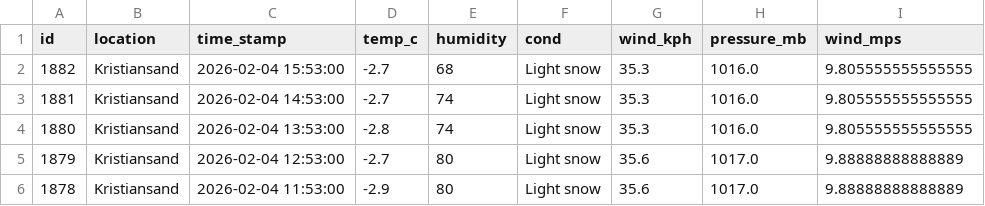
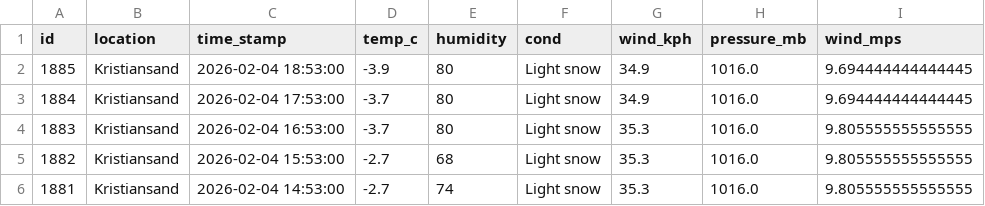
Before and after one commit to Frank-Ellingsen/krs_weather_report, a CSV file: docs/weather_records.csv, drawn as a sheet; only a part is shown; the shorter side is filled out with more unchanged rows.

```diff
--- a/docs/weather_records.csv
+++ b/docs/weather_records.csv
@@ -1,2 +1,5 @@
 id,location,time_stamp,temp_c,humidity,cond,wind_kph,pressure_mb,wind_mps
+1885,Kristiansand,2026-02-04 18:53:00,-3.9,80,Light snow,34.9,1016.0,9.694444444444445
+1884,Kristiansand,2026-02-04 17:53:00,-3.7,80,Light snow,34.9,1016.0,9.694444444444445
+1883,Kristiansand,2026-02-04 16:53:00,-3.7,80,Light snow,35.3,1016.0,9.805555555555555
 1882,Kristiansand,2026-02-04 15:53:00,-2.7,68,Light snow,35.3,1016.0,9.805555555555555
```
Also changed, not shown: 2 other files.
